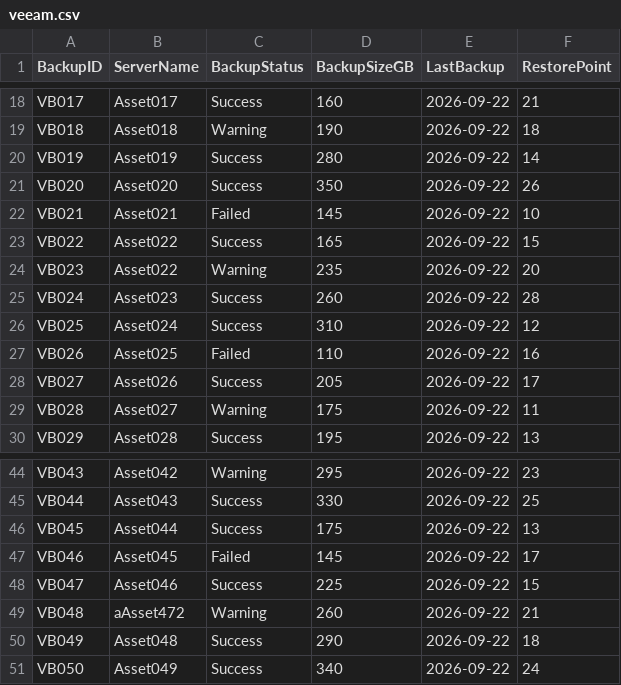
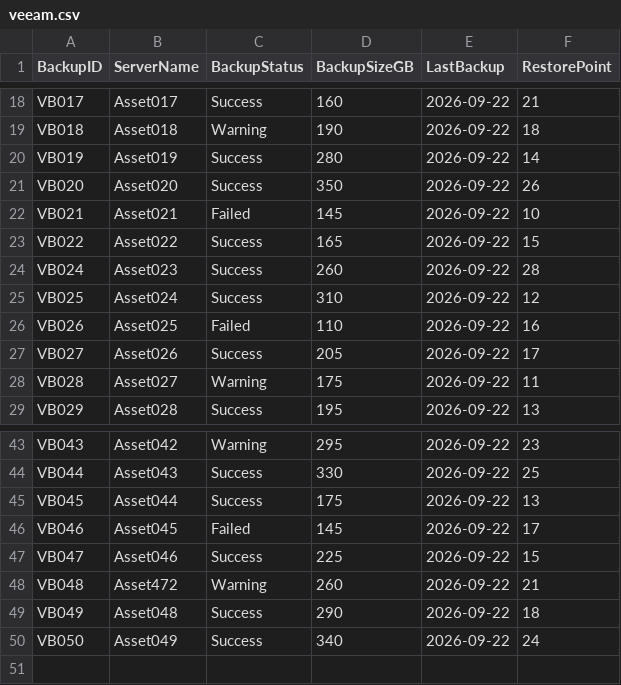
Before and after one commit to AnnapurnaHanchinal/OT-Inventory-Intelligence, a CSV file: data/veeam/veeam.csv, drawn as a sheet; only a part is shown, gaps mark what is left out.

Commit message:
Update veeam.csv

```diff
--- a/data/veeam/veeam.csv
+++ b/data/veeam/veeam.csv
@@ -23,3 +23,2 @@ VB021,Asset021,Failed,145,2026-09-22,10
 VB022,Asset022,Success,165,2026-09-22,15
-VB023,Asset022,Warning,235,2026-09-22,20
 VB024,Asset023,Success,260,2026-09-22,28
@@ -48,3 +47,3 @@ VB046,Asset045,Failed,145,2026-09-22,17
 VB047,Asset046,Success,225,2026-09-22,15
-VB048,aAsset472,Warning,260,2026-09-22,21
+VB048,Asset472,Warning,260,2026-09-22,21
 VB049,Asset048,Success,290,2026-09-22,18
```
